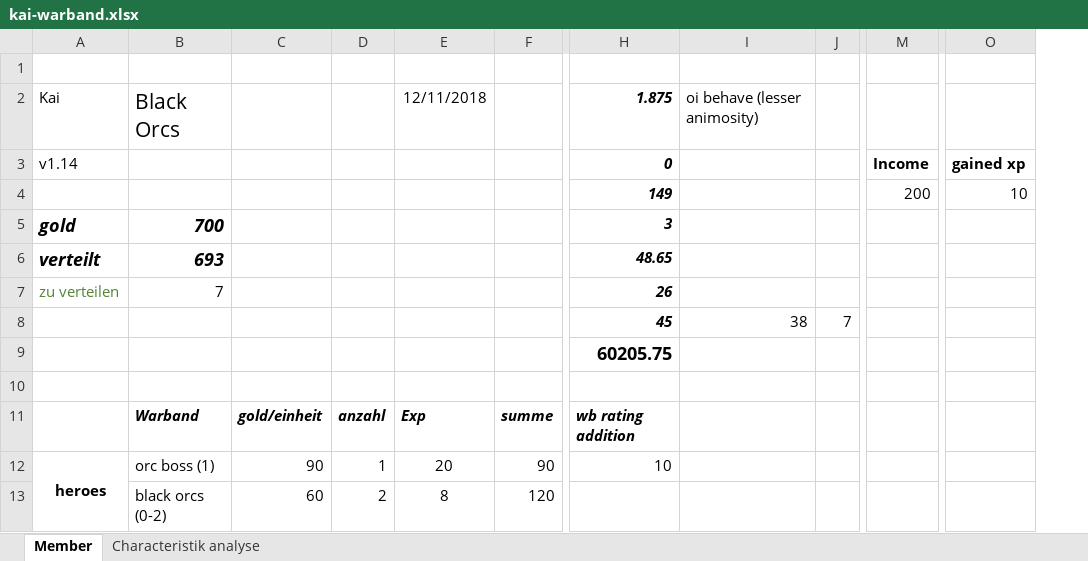
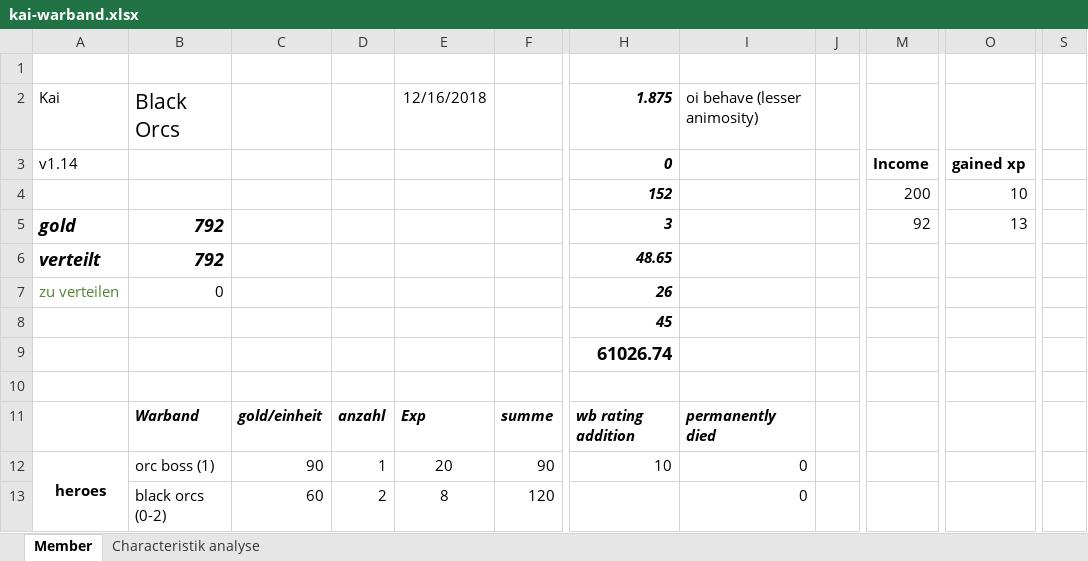
Before and after one commit to Labernator/Mordheim, an Excel workbook: kai/kai-warband.xlsx, sheet Member, drawn as a sheet; only a part is shown, gaps mark what is left out; values as stored, in another font and other column widths than the file's, no borders; conditional formats and table styles not drawn; the diff covers the shown part only; the diff names each change by its address in the sheet, - before the commit and + after, or states it on an @@ line.

```diff
--- a/kai/kai-warband.xlsx (sheet Member)
+++ b/kai/kai-warband.xlsx (sheet Member)
+column S, empty
-E2: 12/11/2018
+E2: 12/16/2018
-H4: 149
+H4: 152
-B5: 700
+B5: 792
-M5: (empty)
+M5: 92
-O5: (empty)
+O5: 13
-B6: 693
+B6: 792
-B7: 7
+B7: 0
-I8: 38
+I8: (empty)
-J8: 7
+J8: (empty)
-H9: 60205.75
+H9: 61026.74
-I11: (empty)
+I11: permanently died
-I12:I13: (empty)
+I12:I13: 0
```
Also changed, not shown: 18 edited cells and cell formats elsewhere in this sheet, formulas that keep their value, 1 other file.
